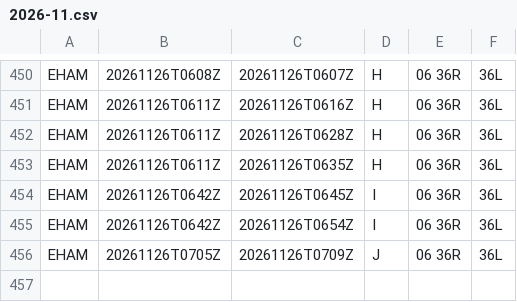
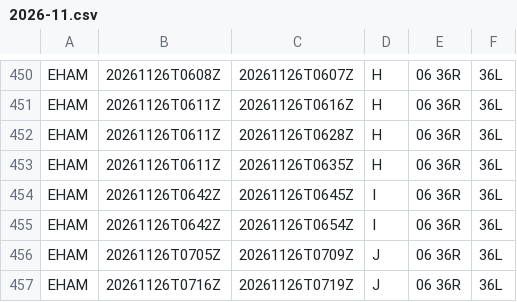
Before and after one commit to honghebincsg/pegasus-fid-gist, a CSV file: atis-history/EHAM/2026-11.csv, drawn as a sheet; only a part is shown, gaps mark what is left out; the diff names each change by its address in the sheet, - before the commit and + after, or states it on an @@ line.

```diff
--- a/atis-history/EHAM/2026-11.csv
+++ b/atis-history/EHAM/2026-11.csv
+row 457: EHAM | 20261126T0716Z | 20261126T0719Z | J | 06 36R | 36L
```
Also changed, not shown: 1 other file.
